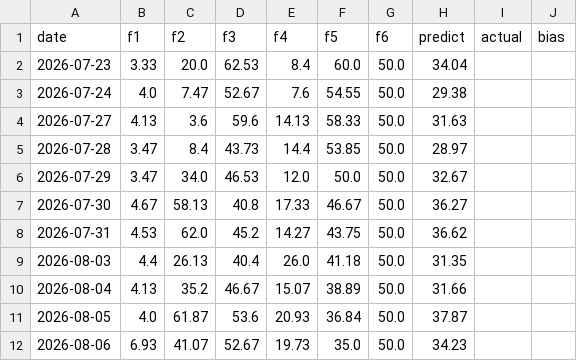
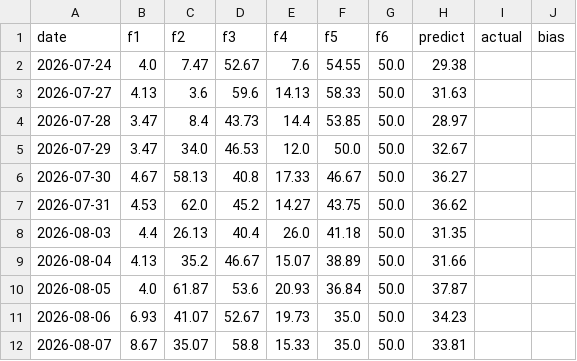
Before and after one commit to hezhouji/KTZS, a CSV file: HISTORY_LOG.csv, drawn as a sheet.

```diff
--- a/HISTORY_LOG.csv
+++ b/HISTORY_LOG.csv
@@ -1,3 +1,2 @@
 date,f1,f2,f3,f4,f5,f6,predict,actual,bias
-2026-07-23,3.33,20.0,62.53,8.4,60.0,50.0,34.04,,
 2026-07-24,4.0,7.47,52.67,7.6,54.55,50.0,29.38,,
@@ -12 +11,2 @@ date,f1,f2,f3,f4,f5,f6,predict,actual,bias
 2026-08-06,6.93,41.07,52.67,19.73,35.0,50.0,34.23,,
+2026-08-07,8.67,35.07,58.8,15.33,35.0,50.0,33.81,,
```
